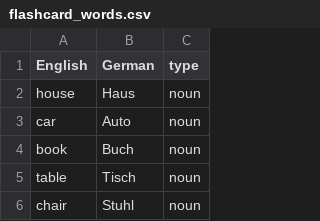
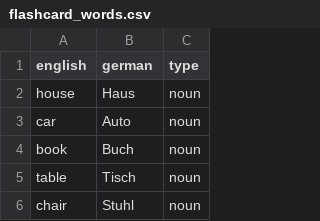
Before and after one commit to PascalW24/Flashcard-quiz-system, a CSV file: flashcard_words.csv, drawn as a sheet; only a part is shown.

Commit message:
Update flashcard_words.csv

```diff
--- a/flashcard_words.csv
+++ b/flashcard_words.csv
@@ -1,2 +1,2 @@
-English,German,type
+english,german,type
 house,Haus,noun
```
